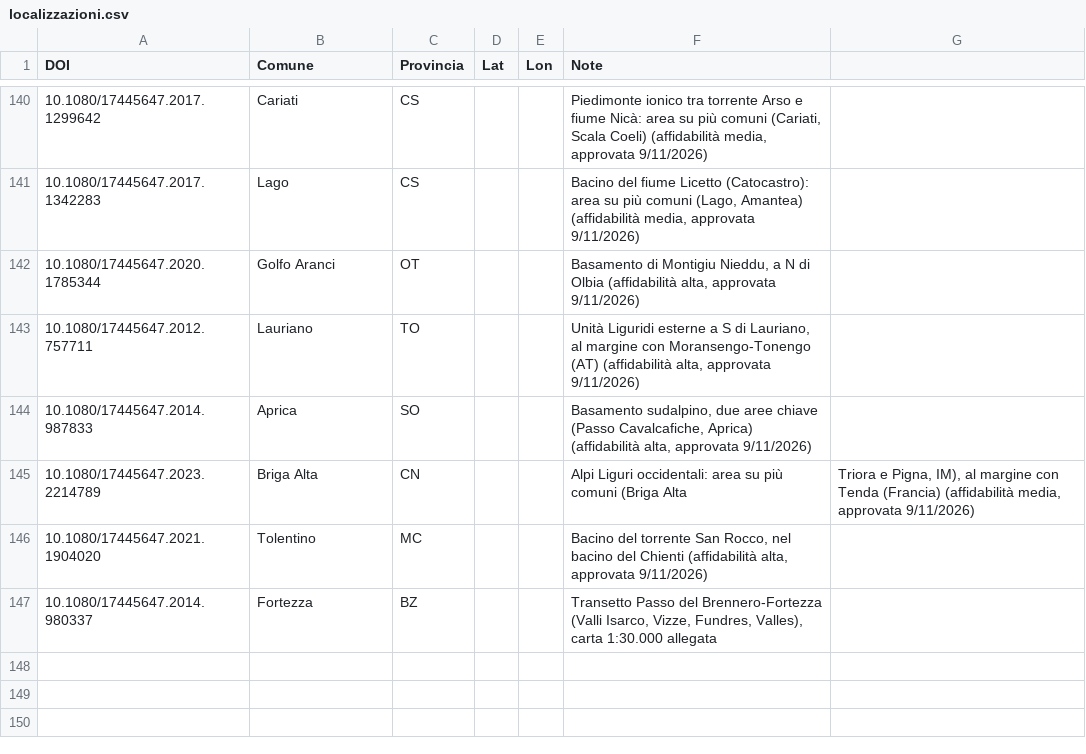
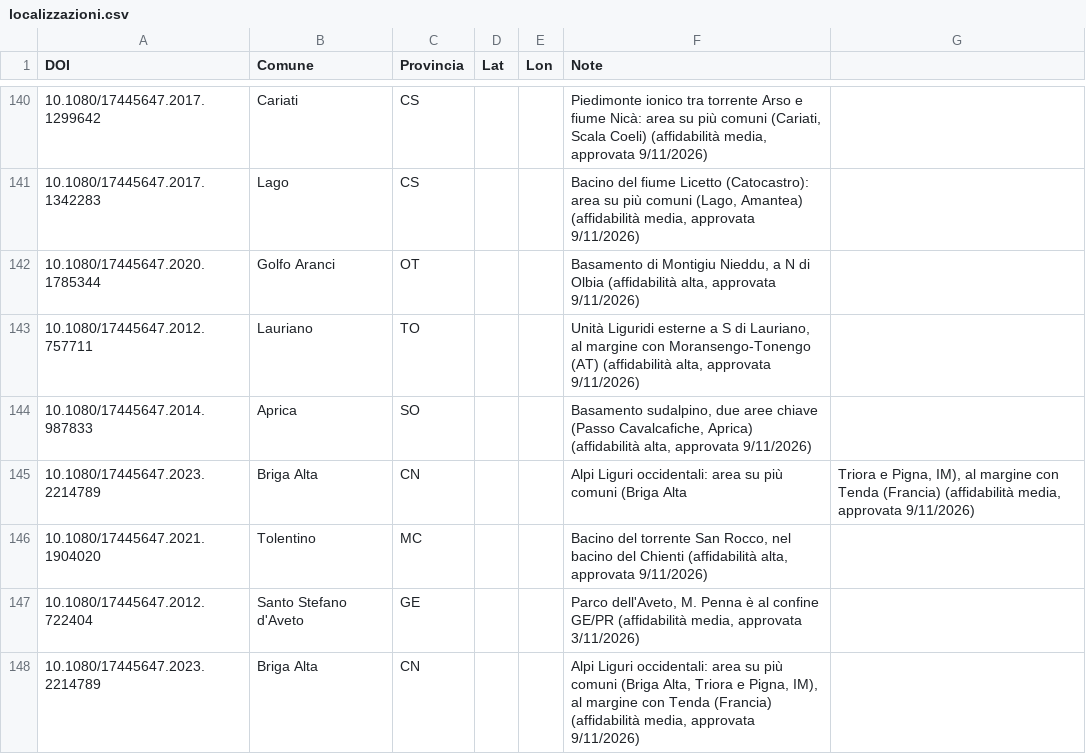
Before and after one commit to fabio-duronio/geologiaintasca, a CSV file: dati/journal_of_maps/localizzazioni.csv, drawn as a sheet; only a part is shown, gaps mark what is left out; removed rows and columns are numbered as before the commit, all else as after; the diff names each change by its address in the sheet, - before the commit and + after, or states it on an @@ line.

Commit message:
Update localizzazioni.csv with new entries

```diff
--- a/dati/journal_of_maps/localizzazioni.csv
+++ b/dati/journal_of_maps/localizzazioni.csv
-row 147: 10.1080/17445647.2014.980337 | Fortezza | BZ |  |  | Transetto Passo del Brennero-Fortezza (Valli Isarco, Vizze, Fundres, Valles), carta 1:30.000 allegata
+row 147: 10.1080/17445647.2012.722404 | Santo Stefano d'Aveto | GE |  |  | Parco dell'Aveto, M. Penna è al confine GE/PR (affidabilità media, approvata 3/11/2026)
+row 148: 10.1080/17445647.2023.2214789 | Briga Alta | CN |  |  | Alpi Liguri occidentali: area su più comuni (Briga Alta, Triora e Pigna, IM), al margine con Tenda (Francia) (affidabilità media, approvata 9/11/2026)
```
